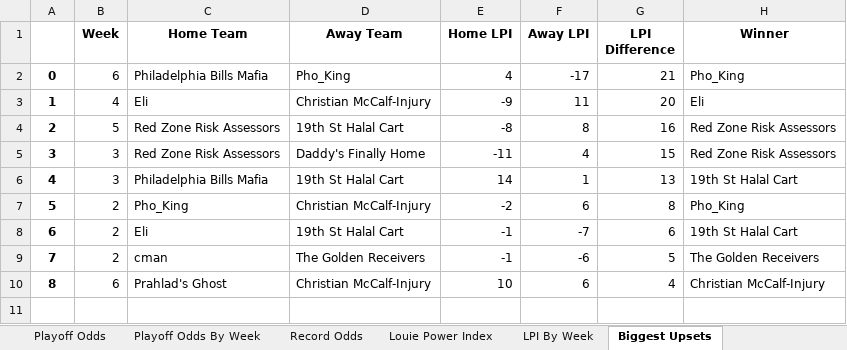
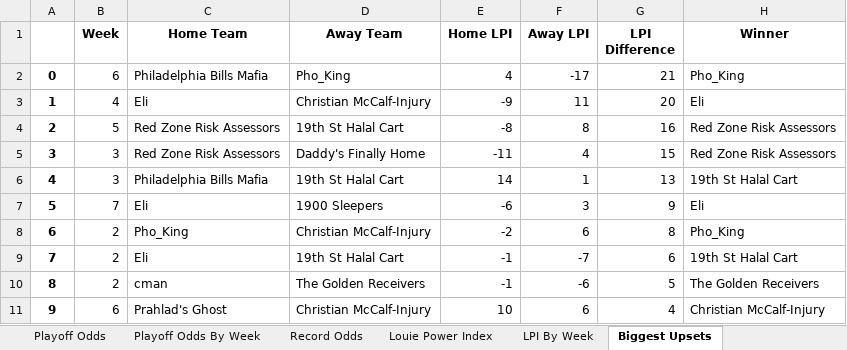
Before and after one commit to LouieR3/FantasyFootballApp, an Excel workbook: leagues/Pennoni Younglings 2025.xlsx, sheet Biggest Upsets, drawn as a sheet; values as stored, in another font and other column widths than the file's, no borders; addresses are those after the commit; the diff names each change by its address in the sheet, - before the commit and + after, or states it on an @@ line.

```diff
--- a/leagues/Pennoni Younglings 2025.xlsx (sheet Biggest Upsets)
+++ b/leagues/Pennoni Younglings 2025.xlsx (sheet Biggest Upsets)
+row 7: 5 | 7 | Eli | 1900 Sleepers | -6 | 3 | 9 | Eli
@@ column A renumbered from row 8 down @@
```
Also changed, not shown: sheet Playoff Odds, sheet Schedule Grid, sheet Playoff Odds By Week, sheet Record Odds, sheet LPI By Week, sheet Expected Wins, 2 more sheets, leagues/0755 Fantasy Football 2025.xlsx, leagues/Family Fantasy 2025.xlsx, 12 other files.
